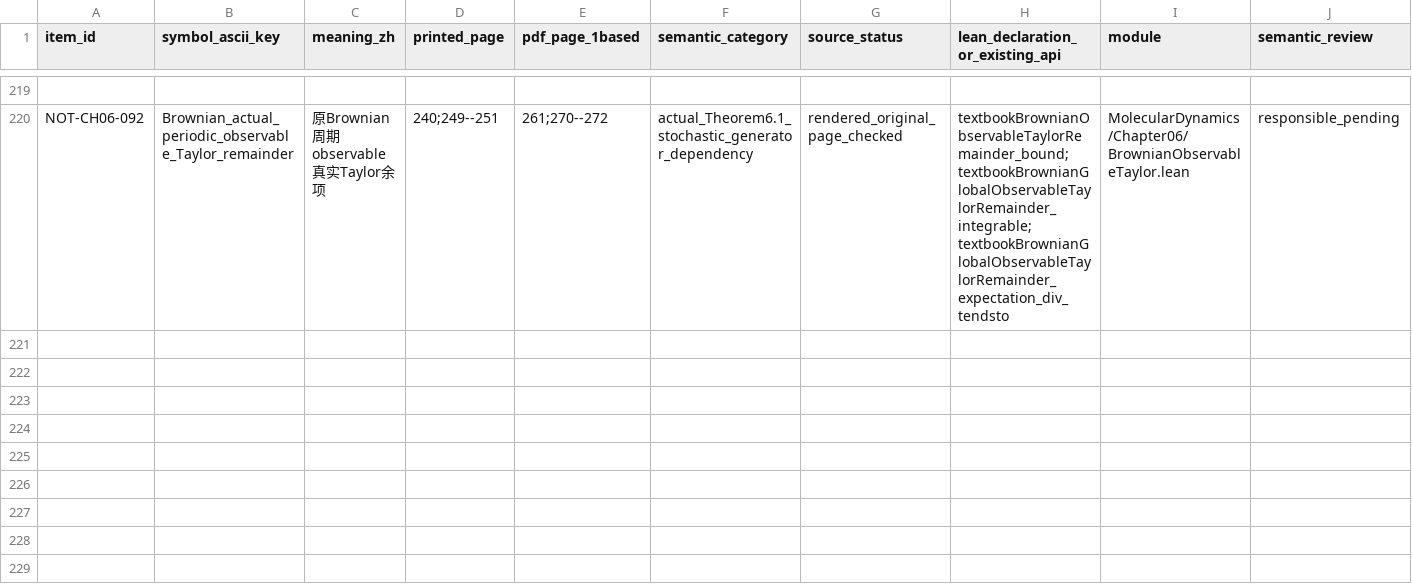
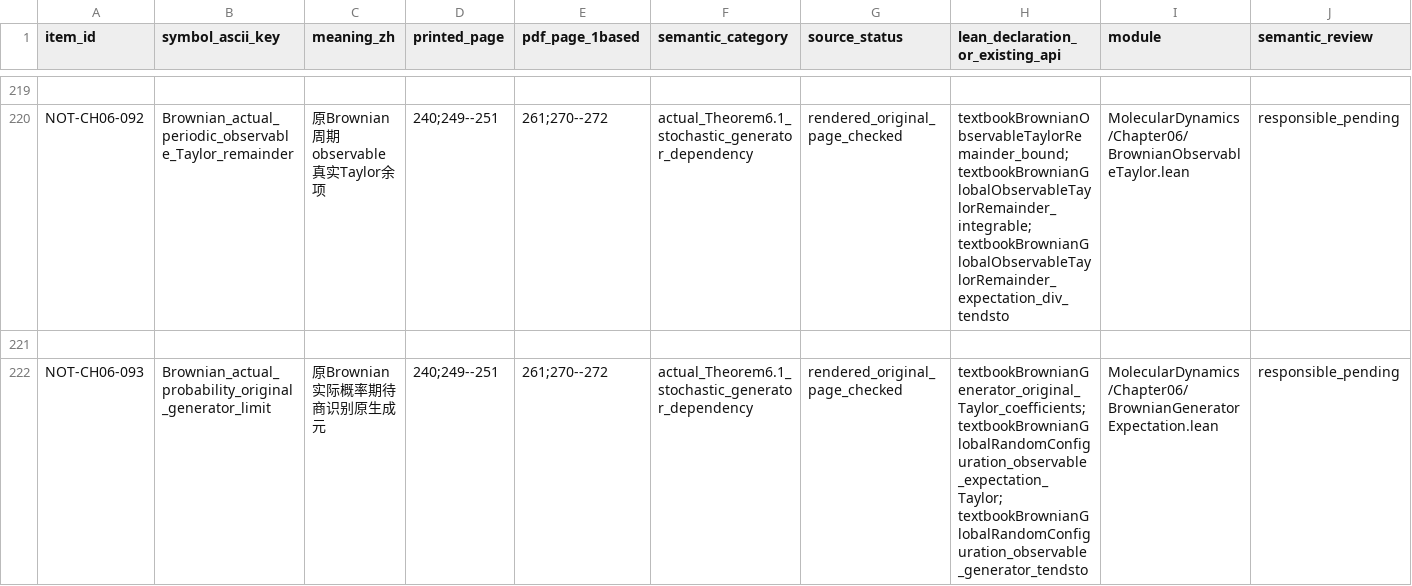
Before and after one commit to zhuanxv-G/MolecularDynamicsFormalization, a CSV file: docs/NOTATION_INVENTORY.csv, drawn as a sheet; only a part is shown, gaps mark what is left out; rows hold the shown columns only; the diff names each change by its address in the sheet, - before the commit and + after, or states it on an @@ line.

```diff
--- a/docs/NOTATION_INVENTORY.csv
+++ b/docs/NOTATION_INVENTORY.csv
+row 221: (empty)
+row 222: NOT-CH06-093 | Brownian_actual_probability_original_generator_limit | 原Brownian实际概率期待商识别原生成元 | 240;249--251 | 261;270--272 | actual_Theorem6.1_stochastic_generator_dependency | rendered_original_page_checked | textbookBrownianGenerator_original_Taylor_coefficients; textbookBrownianGlobalRandomConfiguration_observable_expectation_Taylor; textbookBrownianGlobalRandomConfiguration_observable_generator_tendsto | MolecularDynamics/Chapter06/BrownianGeneratorExpectation.lean | responsible_pending
```
Also changed, not shown: docs/audits/2026-10-01-initial/CLAIM_LEDGER.csv, 26 other files.
